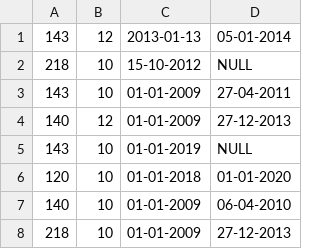
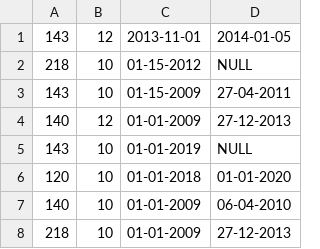
Before and after one commit to AntoniaHrr/Pair-of-employees-who-have-worked-together, a CSV file: src/data/Book.csv, drawn as a sheet.

```diff
--- a/src/data/Book.csv
+++ b/src/data/Book.csv
@@ -1,4 +1,4 @@
-143, 12, 2013-01-13, 05-01-2014
-218, 10, 15-10-2012, NULL
-143, 10, 01-01-2009, 27-04-2011
+143, 12, 2013-11-01, 2014-01-05
+218, 10, 01-15-2012, NULL
+143, 10, 01-15-2009, 27-04-2011
 140, 12, 01-01-2009, 27-12-2013
```
Also changed, not shown: 2 other files.
